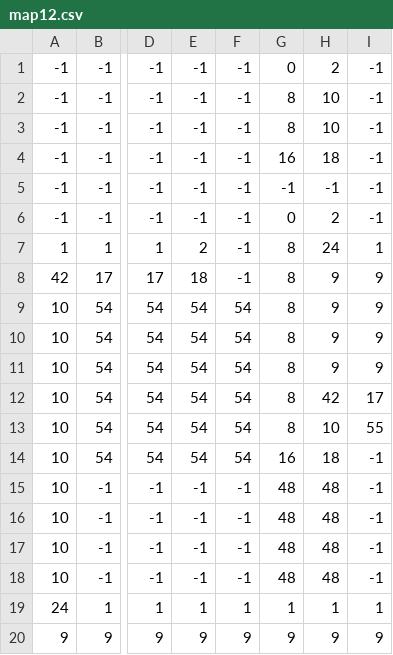
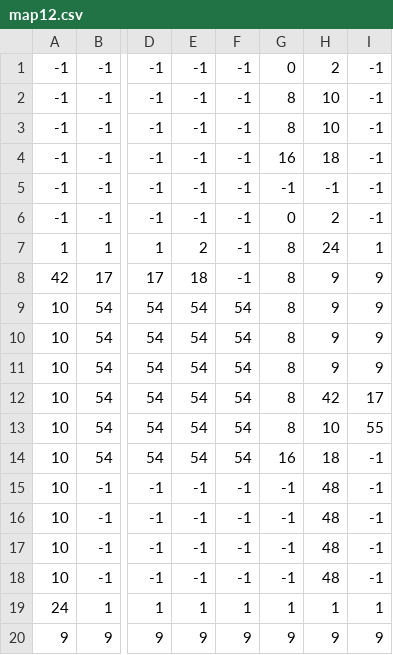
Before and after one commit to Didros75/ProjetTransverse, a CSV file: Maps/map12.csv, drawn as a sheet; only a part is shown, gaps mark what is left out; the diff names each change by its address in the sheet, - before the commit and + after, or states it on an @@ line.

```diff
--- a/Maps/map12.csv
+++ b/Maps/map12.csv
-G15:G18: 48
+G15:G18: -1
```
Also changed, not shown: 9 other files.
